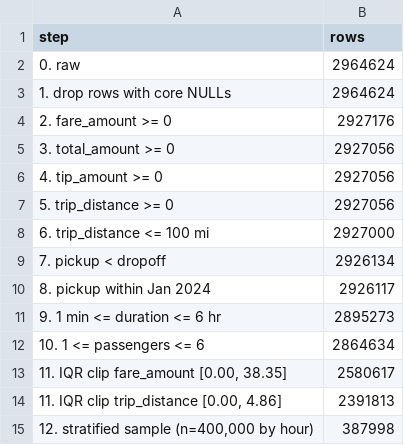
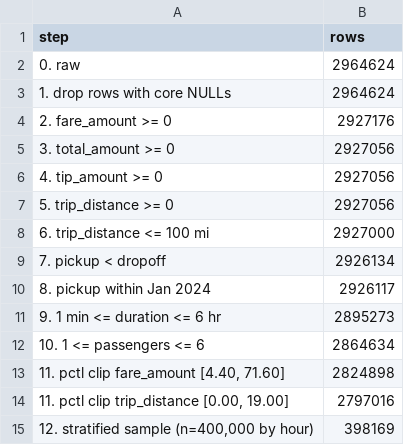
Before and after one commit to anu-myadala/255finalprojectanu, a CSV file: cleaning_audit.csv, drawn as a sheet.

```diff
--- a/cleaning_audit.csv
+++ b/cleaning_audit.csv
@@ -12,4 +12,4 @@ step,rows
 10. 1 <= passengers <= 6,2864634
-"11. IQR clip fare_amount [0.00, 38.35]",2580617
-"11. IQR clip trip_distance [0.00, 4.86]",2391813
-"12. stratified sample (n=400,000 by hour)",387998
+"11. pctl clip fare_amount [4.40, 71.60]",2824898
+"11. pctl clip trip_distance [0.00, 19.00]",2797016
+"12. stratified sample (n=400,000 by hour)",398169
```
Also changed, not shown: cluster_profiles.csv, dbscan_outliers.csv, 20 other files.
